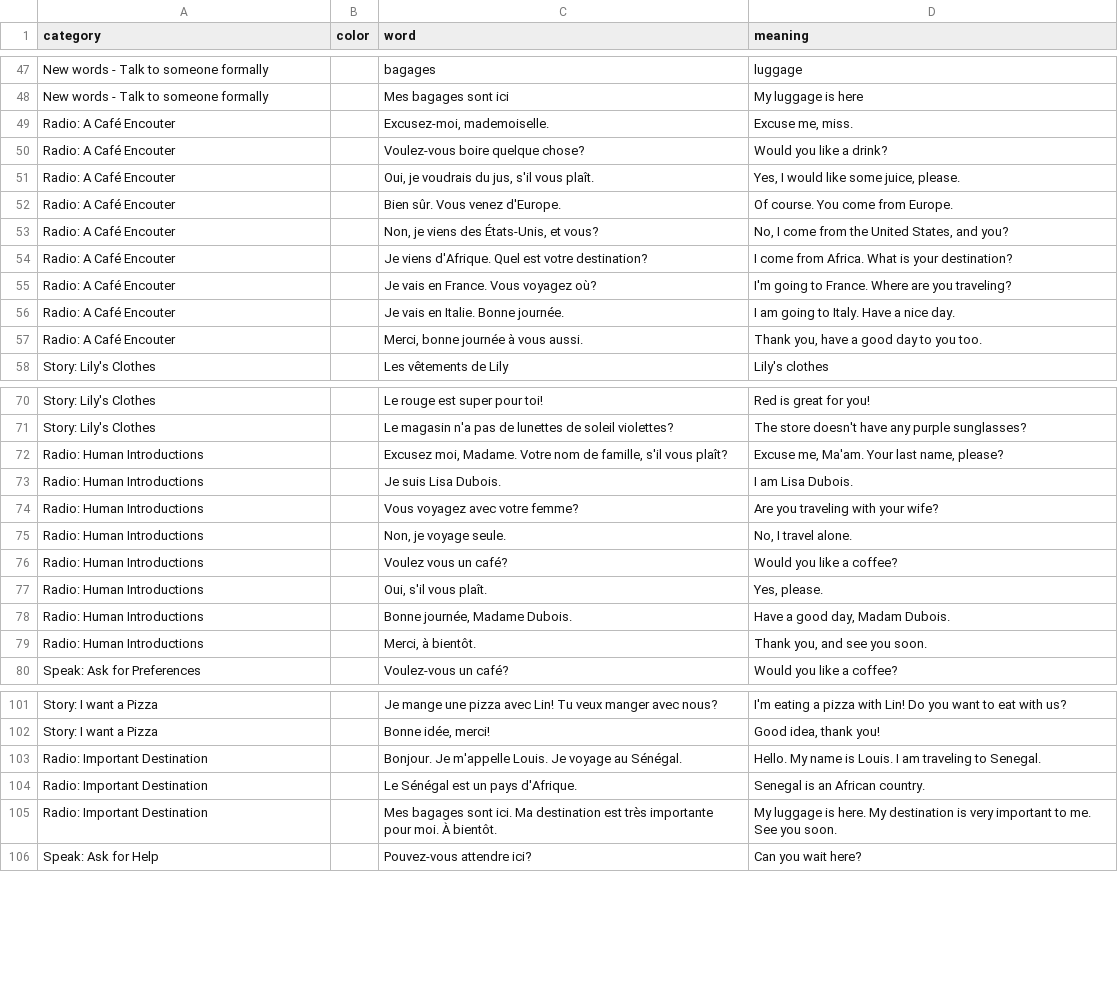
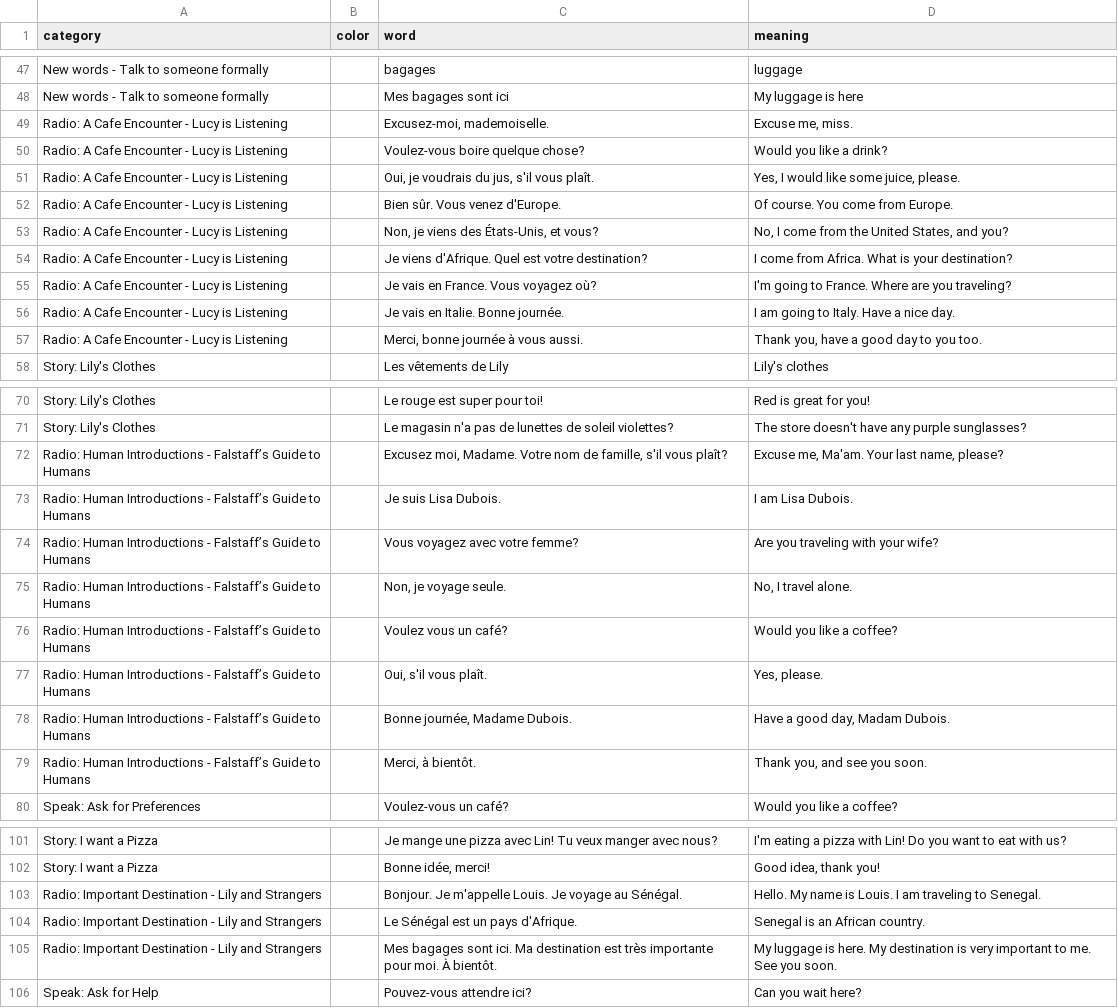
Before and after one commit to zhenni/French-Duolingo, a CSV file: sections/sec2-13.csv, drawn as a sheet; only a part is shown, gaps mark what is left out.

```diff
--- a/sections/sec2-13.csv
+++ b/sections/sec2-13.csv
@@ -48,11 +48,11 @@ New words - Talk to someone formally,,bagages,luggage
 New words - Talk to someone formally,,Mes bagages sont ici,My luggage is here
-Radio: A Café Encouter,,"Excusez-moi, mademoiselle. ","Excuse me, miss."
-Radio: A Café Encouter,,Voulez-vous boire quelque chose?,Would you like a drink?
-Radio: A Café Encouter,,"Oui, je voudrais du jus, s'il vous plaît.","Yes, I would like some juice, please."
-Radio: A Café Encouter,,Bien sûr. Vous venez d'Europe.,Of course. You come from Europe.
-Radio: A Café Encouter,,"Non, je viens des États-Unis, et vous?","No, I come from the United States, and you?"
-Radio: A Café Encouter,,Je viens d'Afrique. Quel est votre destination? ,I come from Africa. What is your destination?
-Radio: A Café Encouter,,Je vais en France. Vous voyagez où?,I'm going to France. Where are you traveling?
-Radio: A Café Encouter,,Je vais en Italie. Bonne journée.,I am going to Italy. Have a nice day.
-Radio: A Café Encouter,,"Merci, bonne journée à vous aussi.","Thank you, have a good day to you too."
+Radio: A Cafe Encounter - Lucy is Listening,,"Excusez-moi, mademoiselle. ","Excuse me, miss."
+Radio: A Cafe Encounter - Lucy is Listening,,Voulez-vous boire quelque chose?,Would you like a drink?
+Radio: A Cafe Encounter - Lucy is Listening,,"Oui, je voudrais du jus, s'il vous plaît.","Yes, I would like some juice, please."
+Radio: A Cafe Encounter - Lucy is Listening,,Bien sûr. Vous venez d'Europe.,Of course. You come from Europe.
+Radio: A Cafe Encounter - Lucy is Listening,,"Non, je viens des États-Unis, et vous?","No, I come from the United States, and you?"
+Radio: A Cafe Encounter - Lucy is Listening,,Je viens d'Afrique. Quel est votre destination? ,I come from Africa. What is your destination?
+Radio: A Cafe Encounter - Lucy is Listening,,Je vais en France. Vous voyagez où?,I'm going to France. Where are you traveling?
+Radio: A Cafe Encounter - Lucy is Listening,,Je vais en Italie. Bonne journée.,I am going to Italy. Have a nice day.
+Radio: A Cafe Encounter - Lucy is Listening,,"Merci, bonne journée à vous aussi.","Thank you, have a good day to you too."
 Story: Lily's Clothes,,Les vêtements de Lily,Lily's clothes
@@ -71,10 +71,10 @@ Story: Lily's Clothes,,Le rouge est super pour toi!,Red is great for you!
 Story: Lily's Clothes,,Le magasin n'a pas de lunettes de soleil violettes?,The store doesn't have any purple sunglasses?
-Radio: Human Introductions,,"Excusez moi, Madame. Votre nom de famille, s'il vous plaît?","Excuse me, Ma'am. Your last name, please?"
-Radio: Human Introductions,,Je suis Lisa Dubois. ,I am Lisa Dubois.
-Radio: Human Introductions,,Vous voyagez avec votre femme?,Are you traveling with your wife?
-Radio: Human Introductions,,"Non, je voyage seule.","No, I travel alone."
-Radio: Human Introductions,,Voulez vous un café?,Would you like a coffee?
-Radio: Human Introductions,,"Oui, s'il vous plaît.","Yes, please."
-Radio: Human Introductions,,"Bonne journée, Madame Dubois.","Have a good day, Madam Dubois."
-Radio: Human Introductions,,"Merci, à bientôt.","Thank you, and see you soon."
+Radio: Human Introductions - Falstaff’s Guide to Humans,,"Excusez moi, Madame. Votre nom de famille, s'il vous plaît?","Excuse me, Ma'am. Your last name, please?"
+Radio: Human Introductions - Falstaff’s Guide to Humans,,Je suis Lisa Dubois. ,I am Lisa Dubois.
+Radio: Human Introductions - Falstaff’s Guide to Humans,,Vous voyagez avec votre femme?,Are you traveling with your wife?
+Radio: Human Introductions - Falstaff’s Guide to Humans,,"Non, je voyage seule.","No, I travel alone."
+Radio: Human Introductions - Falstaff’s Guide to Humans,,Voulez vous un café?,Would you like a coffee?
+Radio: Human Introductions - Falstaff’s Guide to Humans,,"Oui, s'il vous plaît.","Yes, please."
+Radio: Human Introductions - Falstaff’s Guide to Humans,,"Bonne journée, Madame Dubois.","Have a good day, Madam Dubois."
+Radio: Human Introductions - Falstaff’s Guide to Humans,,"Merci, à bientôt.","Thank you, and see you soon."
 Speak: Ask for Preferences,,Voulez-vous un café?,Would you like a coffee?
@@ -102,5 +102,5 @@ Story: I want a Pizza,,Je mange une pizza avec Lin! Tu veux manger avec nous?,I'
 Story: I want a Pizza,,"Bonne idée, merci!","Good idea, thank you!"
-Radio: Important Destination,,Bonjour. Je m'appelle Louis. Je voyage au Sénégal.,Hello. My name is Louis. I am traveling to Senegal.
-Radio: Important Destination,,Le Sénégal est un pays d'Afrique.,Senegal is an African country.
-Radio: Important Destination,,Mes bagages sont ici. Ma destination est très importante pour moi. À bientôt.,My luggage is here. My destination is very important to me. See you soon.
+Radio: Important Destination - Lily and Strangers,,Bonjour. Je m'appelle Louis. Je voyage au Sénégal.,Hello. My name is Louis. I am traveling to Senegal.
+Radio: Important Destination - Lily and Strangers,,Le Sénégal est un pays d'Afrique.,Senegal is an African country.
+Radio: Important Destination - Lily and Strangers,,Mes bagages sont ici. Ma destination est très importante pour moi. À bientôt.,My luggage is here. My destination is very important to me. See you soon.
 Speak: Ask for Help,,Pouvez-vous attendre ici?,Can you wait here?
```
Also changed, not shown: sections/sec2-11.csv, sections/sec2-12.csv.
